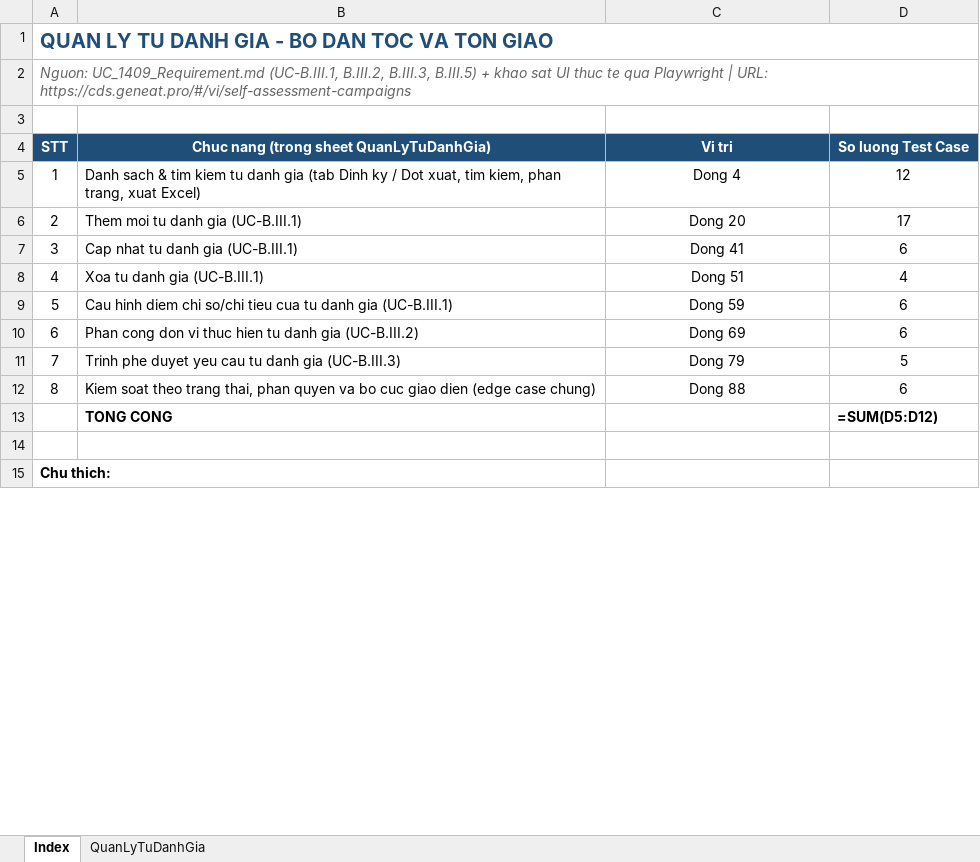
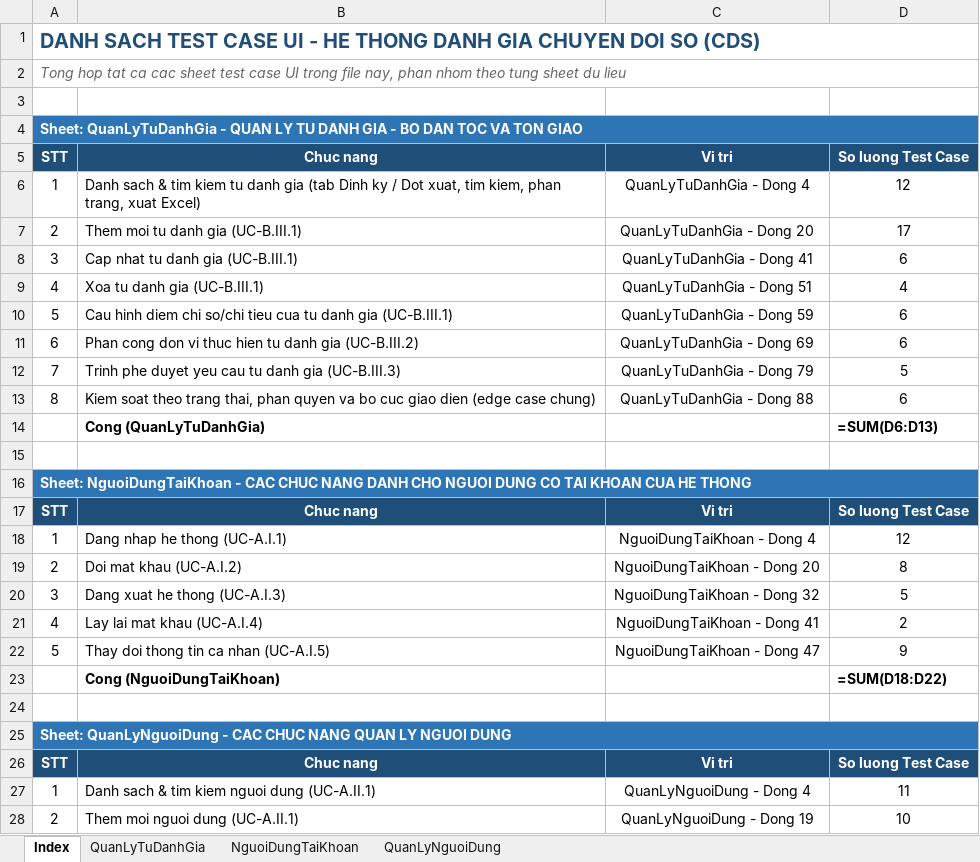
Before and after one commit to hothithuytien14122000/VDCD, an Excel workbook: testcases-xlsx/testcases_quan-ly-tu-danh-gia.xlsx, sheet Index, drawn as a sheet; only a part is shown; the shorter side is filled out with more unchanged rows; values as stored, in another font and other column widths than the file's, no borders; formulas without a stored value are shown as written; addresses are those after the commit; the diff covers the shown part only; the diff names each change by its address in the sheet, - before the commit and + after, or states it on an @@ line.

```diff
--- a/testcases-xlsx/testcases_quan-ly-tu-danh-gia.xlsx (sheet Index)
+++ b/testcases-xlsx/testcases_quan-ly-tu-danh-gia.xlsx (sheet Index)
+sheet tab: NguoiDungTaiKhoan
+sheet tab: QuanLyNguoiDung
-A1: QUAN LY TU DANH GIA - BO DAN TOC VA TON GIAO
+A1: DANH SACH TEST CASE UI - HE THONG DANH GIA CHUYEN DOI SO (CDS)
-A2: Nguon: UC_1409_Requirement.md (UC-B.III.1, B.III.2, B.III.3, B.III.5) + khao sat UI thuc te qua Playwright | URL: https://cds.geneat.pro/#/vi/self-assessment-campaigns
+A2: Tong hop tat ca cac sheet test case UI trong file nay, phan nhom theo tung sheet du lieu
+row 4: Sheet: QuanLyTuDanhGia - QUAN LY TU DANH GIA - BO DAN TOC VA TON GIAO
-B5: Chuc nang (trong sheet QuanLyTuDanhGia)
+B5: Chuc nang
-C6: Dong 4
+C6: QuanLyTuDanhGia - Dong 4
-C7: Dong 20
+C7: QuanLyTuDanhGia - Dong 20
-C8: Dong 41
+C8: QuanLyTuDanhGia - Dong 41
-C9: Dong 51
+C9: QuanLyTuDanhGia - Dong 51
-C10: Dong 59
+C10: QuanLyTuDanhGia - Dong 59
-C11: Dong 69
+C11: QuanLyTuDanhGia - Dong 69
-C12: Dong 79
+C12: QuanLyTuDanhGia - Dong 79
-C13: Dong 88
+C13: QuanLyTuDanhGia - Dong 88
+row 14:  | Cong (QuanLyTuDanhGia) |  | =SUM(D6:D13)
-row 15:  | TONG CONG |  | =SUM(D5:D12)
+row 15: (empty)
+row 16: Sheet: NguoiDungTaiKhoan - CAC CHUC NANG DANH CHO NGUOI DUNG CO TAI KHOAN CUA HE THONG
+row 17: STT | Chuc nang | Vi tri | So luong Test Case
+row 18: 1 | Dang nhap he thong (UC-A.I.1) | NguoiDungTaiKhoan - Dong 4 | 12
+row 19: 2 | Doi mat khau (UC-A.I.2) | NguoiDungTaiKhoan - Dong 20 | 8
+row 20: 3 | Dang xuat he thong (UC-A.I.3) | NguoiDungTaiKhoan - Dong 32 | 5
+row 21: 4 | Lay lai mat khau (UC-A.I.4) | NguoiDungTaiKhoan - Dong 41 | 2
+row 22: 5 | Thay doi thong tin ca nhan (UC-A.I.5) | NguoiDungTaiKhoan - Dong 47 | 9
+row 23:  | Cong (NguoiDungTaiKhoan) |  | =SUM(D18:D22)
+row 24: (empty)
+row 25: Sheet: QuanLyNguoiDung - CAC CHUC NANG QUAN LY NGUOI DUNG
+row 26: STT | Chuc nang | Vi tri | So luong Test Case
+row 27: 1 | Danh sach & tim kiem nguoi dung (UC-A.II.1) | QuanLyNguoiDung - Dong 4 | 11
+row 28: 2 | Them moi nguoi dung (UC-A.II.1) | QuanLyNguoiDung - Dong 19 | 10
```
Also changed, not shown: 10 added rows and 3 edited cells elsewhere in this sheet, 1 other file.
